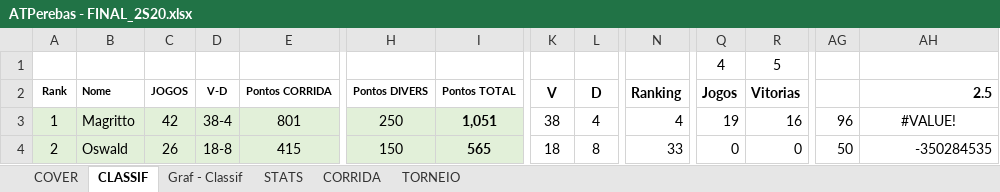
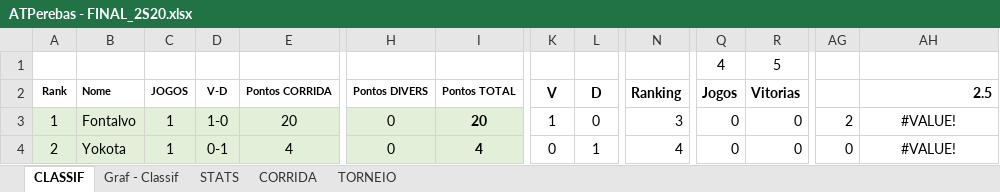
Before and after one commit to juanper/ATPerebas, an Excel workbook: ATPerebas - FINAL_2S20.xlsx, sheet CLASSIF, drawn as a sheet; only a part is shown, gaps mark what is left out; values as stored, in another font and other column widths than the file's, no borders; charts and pictures not drawn; the diff covers the shown part only; the diff names each change by its address in the sheet, - before the commit and + after, or states it on an @@ line.

Commit message:
Limpeza da planilha para 2021/2s Jogo 02/jul/2021 Fontalvo x Yokota

```diff
--- a/ATPerebas - FINAL_2S20.xlsx (sheet CLASSIF)
+++ b/ATPerebas - FINAL_2S20.xlsx (sheet CLASSIF)
-sheet tab: COVER
-B3 (Nome): Magritto
+B3 (Nome): Fontalvo
-C3 (JOGOS): 42
+C3 (JOGOS): 1
-D3 (V-D): 38-4
+D3 (V-D): 1-0
-E3 (Pontos CORRIDA): 801
+E3 (Pontos CORRIDA): 20
-H3 (Pontos DIVERS): 250
+H3 (Pontos DIVERS): 0
-I3 (Pontos TOTAL): 1,051
+I3 (Pontos TOTAL): 20
-K3 (V): 38
+K3 (V): 1
-L3 (D): 4
+L3 (D): 0
-N3 (Ranking): 4
+N3 (Ranking): 3
-Q3 (Jogos): 19
+Q3 (Jogos): 0
-R3 (Vitorias): 16
+R3 (Vitorias): 0
-AG3: 96
+AG3: 2
-B4 (Nome): Oswald
+B4 (Nome): Yokota
-C4 (JOGOS): 26
+C4 (JOGOS): 1
-D4 (V-D): 18-8
+D4 (V-D): 0-1
-E4 (Pontos CORRIDA): 415
+E4 (Pontos CORRIDA): 4
-H4 (Pontos DIVERS): 150
+H4 (Pontos DIVERS): 0
-I4 (Pontos TOTAL): 565
+I4 (Pontos TOTAL): 4
-K4 (V): 18
+K4 (V): 0
-L4 (D): 8
+L4 (D): 1
-N4 (Ranking): 33
+N4 (Ranking): 4
-AG4: 50
+AG4: 0
-AH4 (2.5): -350284535
+AH4 (2.5): #VALUE!
-AH4 alignment: right
+AH4 alignment: center
```
Also changed, not shown: 539 edited cells and cell formats elsewhere in this sheet, sheet CORRIDA, sheet STATS, sheet TORNEIO, charts or pictures, 1 other file.
